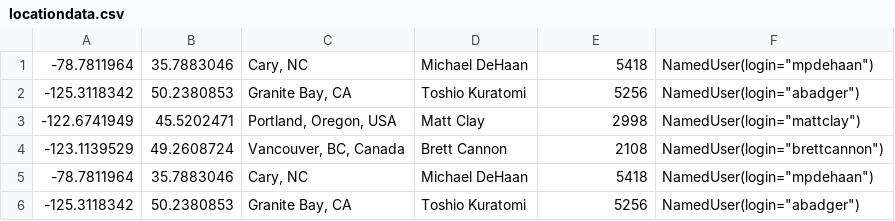
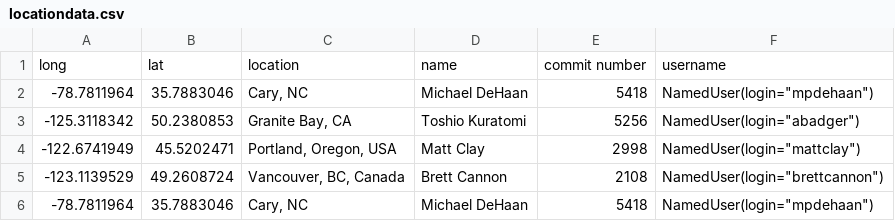
Before and after one commit to kgarrity22/Git-Access, a CSV file: locationdata.csv, drawn as a sheet; only a part is shown; the shorter side is filled out with more unchanged rows; the diff names each change by its address in the sheet, - before the commit and + after, or states it on an @@ line.

Commit message:
updating csv labels

```diff
--- a/locationdata.csv
+++ b/locationdata.csv
+row 1: long | lat | location | name | commit number | username
```
